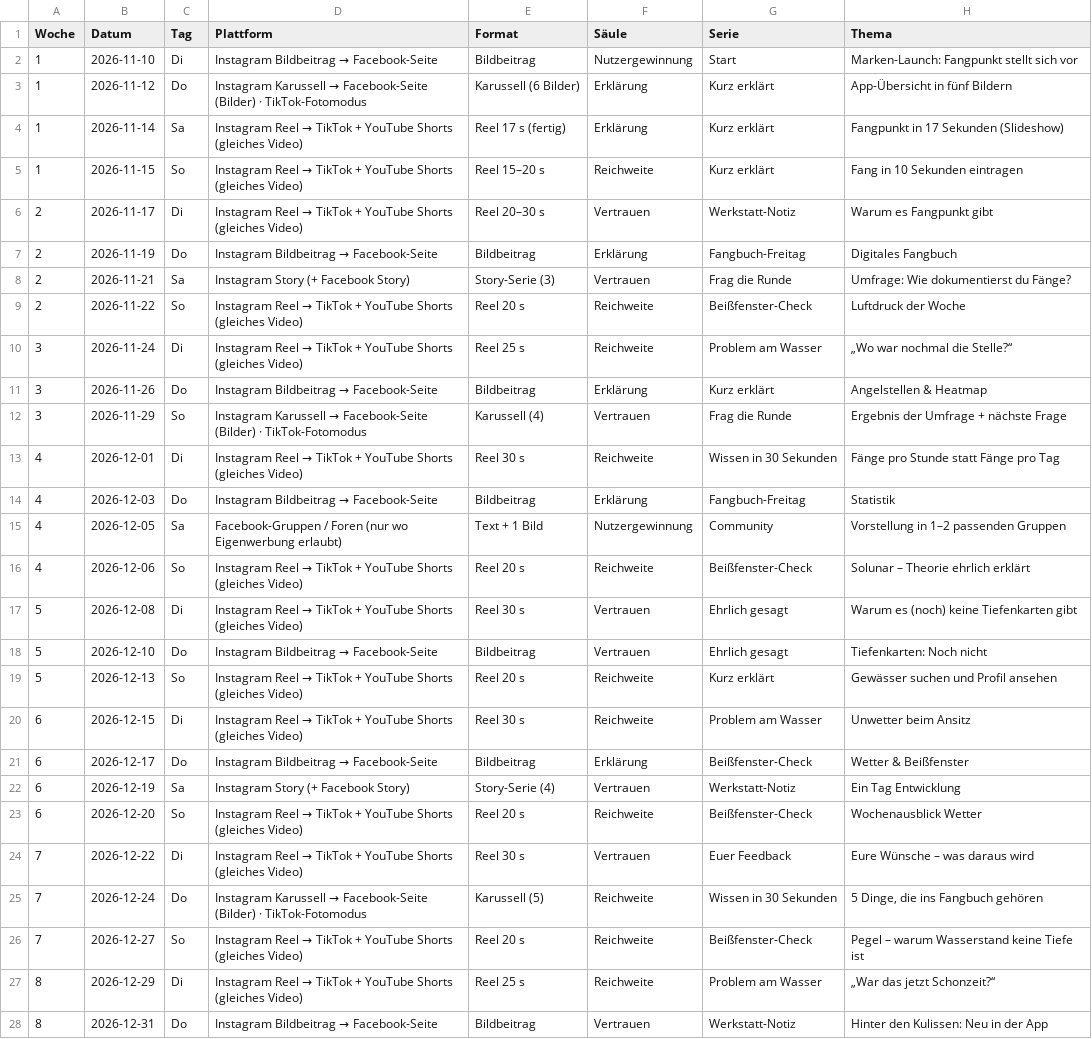
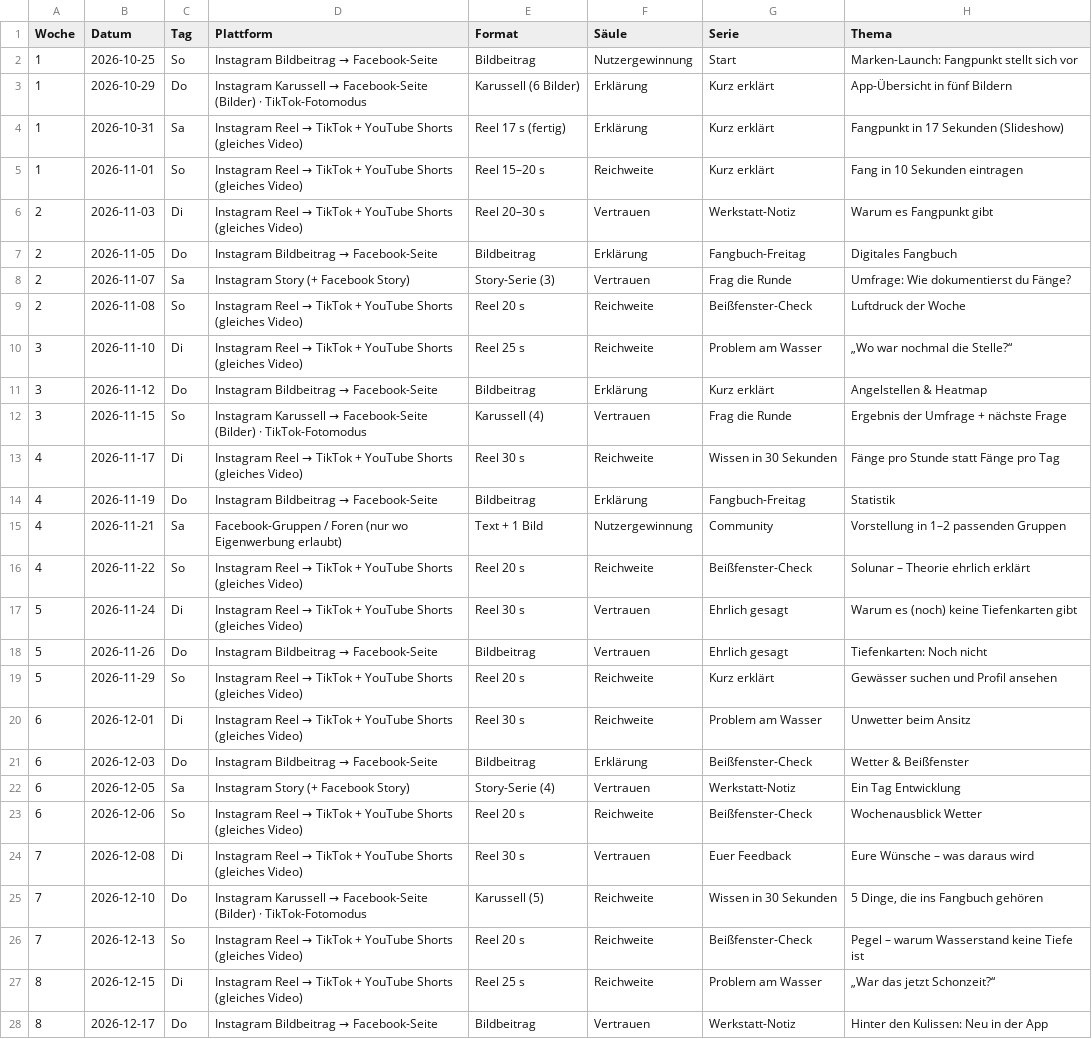
Before and after one commit to g5v4yjg24g-eng/Angelkarte-Deutschland, a CSV file: marketing/content-calendar/redaktionsplan-90-tage.csv, drawn as a sheet; only a part is shown; the diff covers the shown part only; the diff names each change by its address in the sheet, - before the commit and + after, or states it on an @@ line.

```diff
--- a/marketing/content-calendar/redaktionsplan-90-tage.csv
+++ b/marketing/content-calendar/redaktionsplan-90-tage.csv
-B2 (Datum): 2026-11-10
+B2 (Datum): 2026-10-25
-C2 (Tag): Di
+C2 (Tag): So
-B3 (Datum): 2026-11-12
+B3 (Datum): 2026-10-29
-B4 (Datum): 2026-11-14
+B4 (Datum): 2026-10-31
-B5 (Datum): 2026-11-15
+B5 (Datum): 2026-11-01
-B6 (Datum): 2026-11-17
+B6 (Datum): 2026-11-03
-B7 (Datum): 2026-11-19
+B7 (Datum): 2026-11-05
-B8 (Datum): 2026-11-21
+B8 (Datum): 2026-11-07
-B9 (Datum): 2026-11-22
+B9 (Datum): 2026-11-08
-B10 (Datum): 2026-11-24
+B10 (Datum): 2026-11-10
-B11 (Datum): 2026-11-26
+B11 (Datum): 2026-11-12
-B12 (Datum): 2026-11-29
+B12 (Datum): 2026-11-15
-B13 (Datum): 2026-12-01
+B13 (Datum): 2026-11-17
-B14 (Datum): 2026-12-03
+B14 (Datum): 2026-11-19
-B15 (Datum): 2026-12-05
+B15 (Datum): 2026-11-21
-B16 (Datum): 2026-12-06
+B16 (Datum): 2026-11-22
-B17 (Datum): 2026-12-08
+B17 (Datum): 2026-11-24
-B18 (Datum): 2026-12-10
+B18 (Datum): 2026-11-26
-B19 (Datum): 2026-12-13
+B19 (Datum): 2026-11-29
-B20 (Datum): 2026-12-15
+B20 (Datum): 2026-12-01
-B21 (Datum): 2026-12-17
+B21 (Datum): 2026-12-03
-B22 (Datum): 2026-12-19
+B22 (Datum): 2026-12-05
-B23 (Datum): 2026-12-20
+B23 (Datum): 2026-12-06
-B24 (Datum): 2026-12-22
+B24 (Datum): 2026-12-08
-B25 (Datum): 2026-12-24
+B25 (Datum): 2026-12-10
-B26 (Datum): 2026-12-27
+B26 (Datum): 2026-12-13
-B27 (Datum): 2026-12-29
+B27 (Datum): 2026-12-15
-B28 (Datum): 2026-12-31
+B28 (Datum): 2026-12-17
```
Also changed, not shown: 17 edited cells elsewhere in this file, 4 other files.
